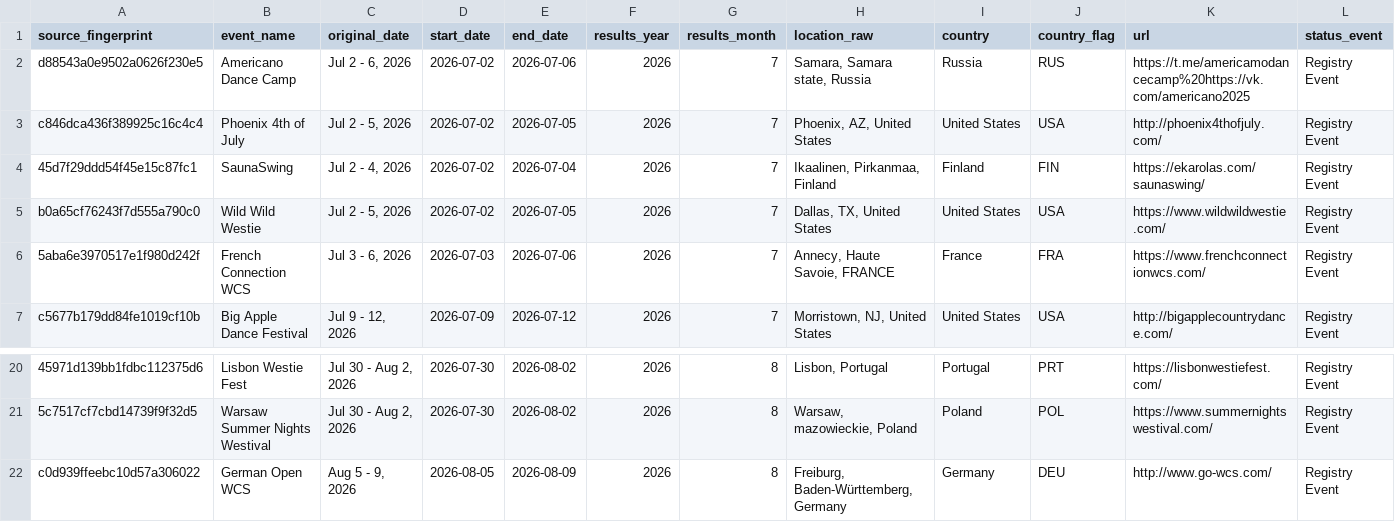
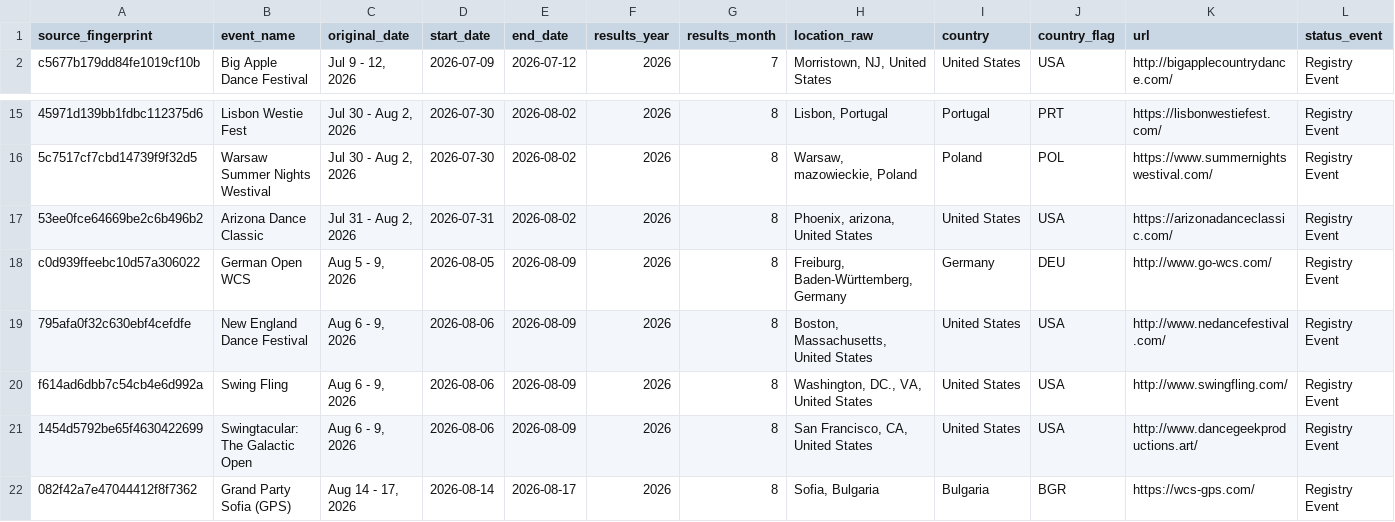
Before and after one commit to zlat1109/wsdc-data-pipeline, a CSV file: data/events_list/events_list.csv, drawn as a sheet; only a part is shown, gaps mark what is left out; the shorter side is filled out with more unchanged rows; removed rows and columns are numbered as before the commit, all else as after; rows hold the shown columns only; the diff names each change by its address in the sheet, - before the commit and + after, or states it on an @@ line.

```diff
--- a/data/events_list/events_list.csv
+++ b/data/events_list/events_list.csv
-row 2: d88543a0e9502a0626f230e5 | Americano Dance Camp | Jul 2 - 6, 2026 | 2026-07-02 | 2026-07-06 | 2026 | 7 | Samara, Samara state, Russia | Russia | RUS | https://t.me/americamodancecamp%20https://vk.com/americano2025 | Registry Event
-row 3: c846dca436f389925c16c4c4 | Phoenix 4th of July | Jul 2 - 5, 2026 | 2026-07-02 | 2026-07-05 | 2026 | 7 | Phoenix, AZ, United States | United States | USA | http://phoenix4thofjuly.com/ | Registry Event
-row 4: 45d7f29ddd54f45e15c87fc1 | SaunaSwing | Jul 2 - 4, 2026 | 2026-07-02 | 2026-07-04 | 2026 | 7 | Ikaalinen, Pirkanmaa, Finland | Finland | FIN | https://ekarolas.com/saunaswing/ | Registry Event
-row 5: b0a65cf76243f7d555a790c0 | Wild Wild Westie | Jul 2 - 5, 2026 | 2026-07-02 | 2026-07-05 | 2026 | 7 | Dallas, TX, United States | United States | USA | https://www.wildwildwestie.com/ | Registry Event
-row 6: 5aba6e3970517e1f980d242f | French Connection WCS | Jul 3 - 6, 2026 | 2026-07-03 | 2026-07-06 | 2026 | 7 | Annecy, Haute Savoie, FRANCE | France | FRA | https://www.frenchconnectionwcs.com/ | Registry Event
+row 17: 53ee0fce64669be2c6b496b2 | Arizona Dance Classic | Jul 31 - Aug 2, 2026 | 2026-07-31 | 2026-08-02 | 2026 | 8 | Phoenix, arizona, United States | United States | USA | https://arizonadanceclassic.com/ | Registry Event
```
Also changed, not shown: 3 other files.
